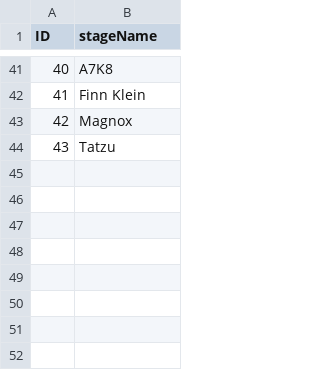
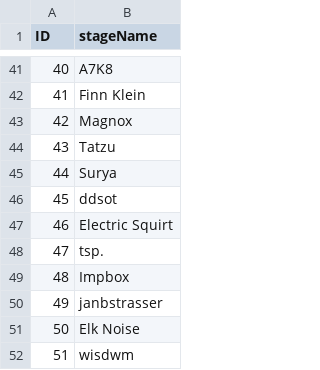
Before and after one commit to emom-sydney/website, a CSV file: src/_data/artists.csv, drawn as a sheet; only a part is shown, gaps mark what is left out.

```diff
--- a/src/_data/artists.csv
+++ b/src/_data/artists.csv
@@ -44 +44,9 @@ ID,stageName
 43,Tatzu
+44,Surya
+45,ddsot
+46,Electric Squirt
+47,tsp.
+48,Impbox
+49,janbstrasser
+50,Elk Noise
+51,wisdwm
```
Also changed, not shown: src/_data/artistimages.csv, src/_data/artistsocialprofiles.csv, 5 other files.
